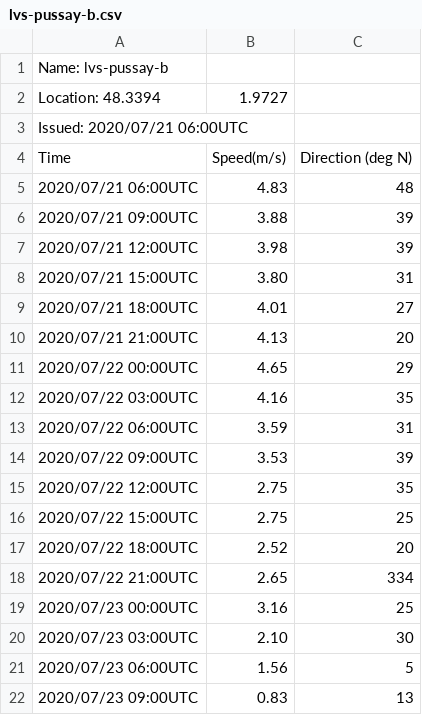
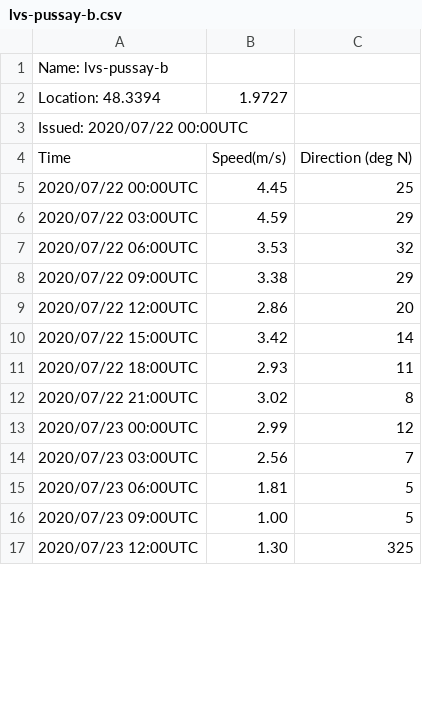
Before and after one commit to mshagirov/datathon2020, a CSV file: P003/datasets/model2/lvs-pussay-b.csv, drawn as a sheet; only a part is shown; the diff covers the shown part only.

```diff
--- a/P003/datasets/model2/lvs-pussay-b.csv
+++ b/P003/datasets/model2/lvs-pussay-b.csv
@@ -2,21 +2,16 @@ Name: lvs-pussay-b
 Location: 48.3394 , 1.9727
-Issued: 2020/07/21 06:00UTC
+Issued: 2020/07/22 00:00UTC
 Time,Speed(m/s),Direction (deg N)
-2020/07/21 06:00UTC,4.83,48
-2020/07/21 09:00UTC,3.88,39
-2020/07/21 12:00UTC,3.98,39
-2020/07/21 15:00UTC,3.80,31
-2020/07/21 18:00UTC,4.01,27
-2020/07/21 21:00UTC,4.13,20
-2020/07/22 00:00UTC,4.65,29
-2020/07/22 03:00UTC,4.16,35
-2020/07/22 06:00UTC,3.59,31
-2020/07/22 09:00UTC,3.53,39
-2020/07/22 12:00UTC,2.75,35
-2020/07/22 15:00UTC,2.75,25
-2020/07/22 18:00UTC,2.52,20
-2020/07/22 21:00UTC,2.65,334
-2020/07/23 00:00UTC,3.16,25
-2020/07/23 03:00UTC,2.10,30
-2020/07/23 06:00UTC,1.56,5
-2020/07/23 09:00UTC,0.83,13
+2020/07/22 00:00UTC,4.45,25
+2020/07/22 03:00UTC,4.59,29
+2020/07/22 06:00UTC,3.53,32
+2020/07/22 09:00UTC,3.38,29
+2020/07/22 12:00UTC,2.86,20
+2020/07/22 15:00UTC,3.42,14
+2020/07/22 18:00UTC,2.93,11
+2020/07/22 21:00UTC,3.02,8
+2020/07/23 00:00UTC,2.99,12
+2020/07/23 03:00UTC,2.56,7
+2020/07/23 06:00UTC,1.81,5
+2020/07/23 09:00UTC,1.00,5
+2020/07/23 12:00UTC,1.30,325
```
Also changed, not shown: 19 added rows and 58 edited cells elsewhere in this file, P003/datasets/energy-ile-de-france.csv, P003/datasets/model2/arville-b.csv, 16 other files.
